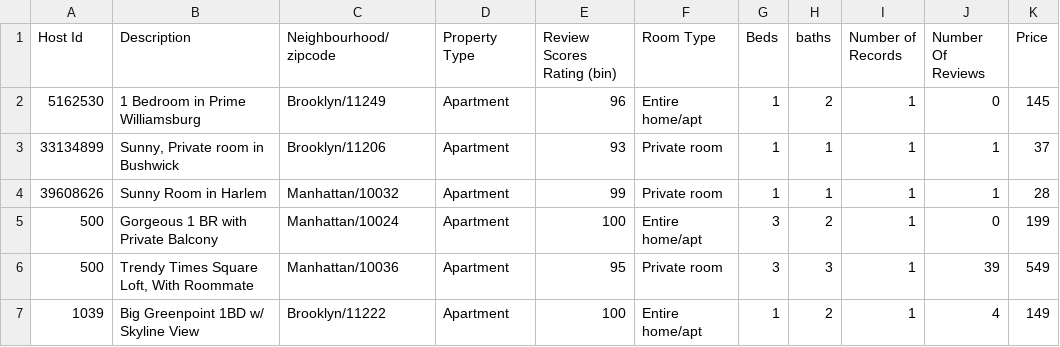
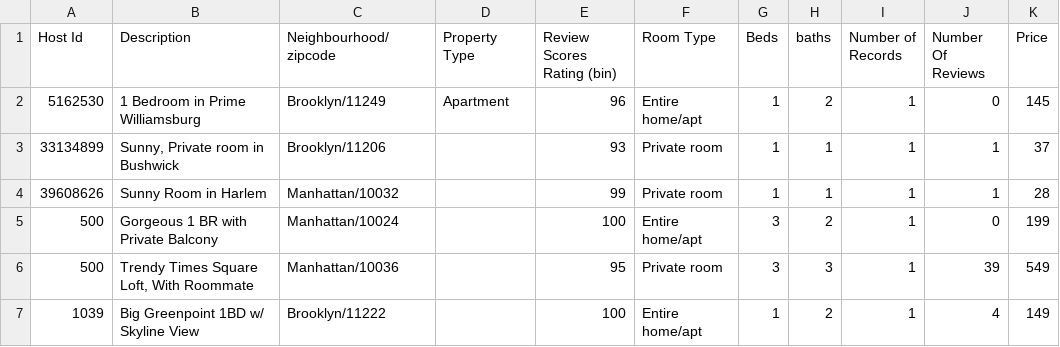
Before and after one commit to shmcminn/digitalframeworks-spring19, a CSV file: class3/airbnb-cols.csv, drawn as a sheet.

Commit message:
add airbnb cols

```diff
--- a/class3/airbnb-cols.csv
+++ b/class3/airbnb-cols.csv
@@ -2,6 +2,6 @@ Host Id,Description,Neighbourhood/zipcode,Property Type,Review Scores Rating (bi
 5162530,1 Bedroom in Prime Williamsburg,Brooklyn/11249,Apartment,96,Entire home/apt,1,2,1,0,145
-33134899,"Sunny, Private room in Bushwick",Brooklyn/11206,Apartment,93,Private room,1,1,1,1,37
-39608626,Sunny Room in Harlem,Manhattan/10032,Apartment,99,Private room,1,1,1,1,28
-500,Gorgeous 1 BR with Private Balcony,Manhattan/10024,Apartment,100,Entire home/apt,3,2,1,0,199
-500,"Trendy Times Square Loft, With Roommate",Manhattan/10036,Apartment,95,Private room,3,3,1,39,549
-1039,Big Greenpoint 1BD w/ Skyline View,Brooklyn/11222,Apartment,100,Entire home/apt,1,2,1,4,149
+33134899,"Sunny, Private room in Bushwick",Brooklyn/11206,,93,Private room,1,1,1,1,37
+39608626,Sunny Room in Harlem,Manhattan/10032,,99,Private room,1,1,1,1,28
+500,Gorgeous 1 BR with Private Balcony,Manhattan/10024,,100,Entire home/apt,3,2,1,0,199
+500,"Trendy Times Square Loft, With Roommate",Manhattan/10036,,95,Private room,3,3,1,39,549
+1039,Big Greenpoint 1BD w/ Skyline View,Brooklyn/11222,,100,Entire home/apt,1,2,1,4,149
```
Also changed, not shown: 1 other file.
